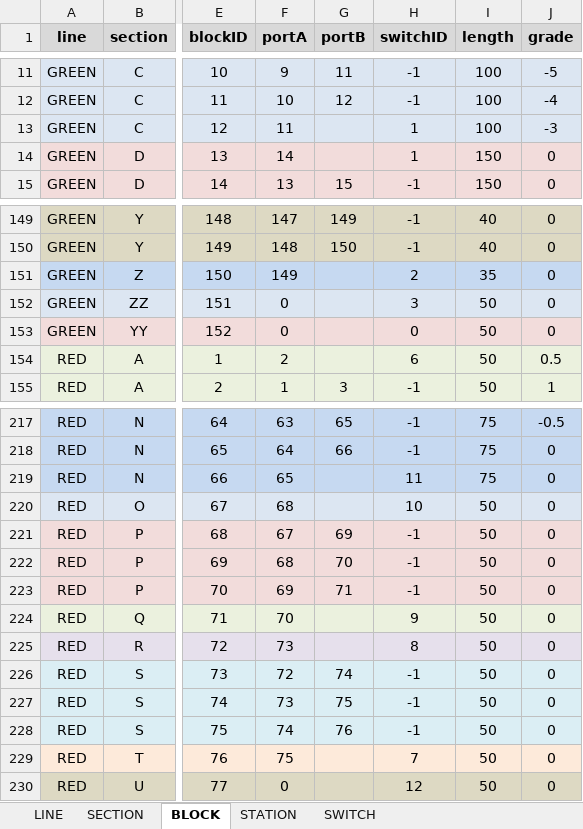
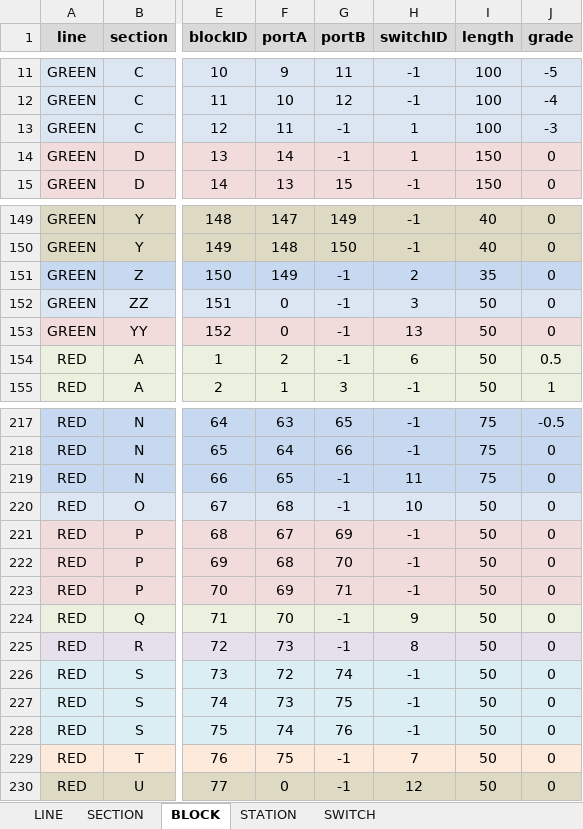
Before and after one commit to JKenneson/ECE1186, an Excel workbook: TrainSystem/src/com/rogueone/assets/TrackData.xlsx, sheet BLOCK, drawn as a sheet; only a part is shown, gaps mark what is left out; values as stored, in another font and other column widths than the file's, no borders; the diff covers the shown part only; the diff names each change by its address in the sheet, - before the commit and + after, or states it on an @@ line.

Commit message:
Fixed all issues with block/switch/yard connectivity.

```diff
--- a/TrainSystem/src/com/rogueone/assets/TrackData.xlsx (sheet BLOCK)
+++ b/TrainSystem/src/com/rogueone/assets/TrackData.xlsx (sheet BLOCK)
-G13:G14 (portB): (empty)
+G13:G14 (portB): -1
-G151:G154 (portB): (empty)
+G151:G154 (portB): -1
-H153 (switchID): 0
+H153 (switchID): 13
-G219:G220 (portB): (empty)
+G219:G220 (portB): -1
-G224:G225 (portB): (empty)
+G224:G225 (portB): -1
-G229:G230 (portB): (empty)
+G229:G230 (portB): -1
```
Also changed, not shown: 29 edited cells elsewhere in this sheet, sheet SWITCH, 2 other files.
